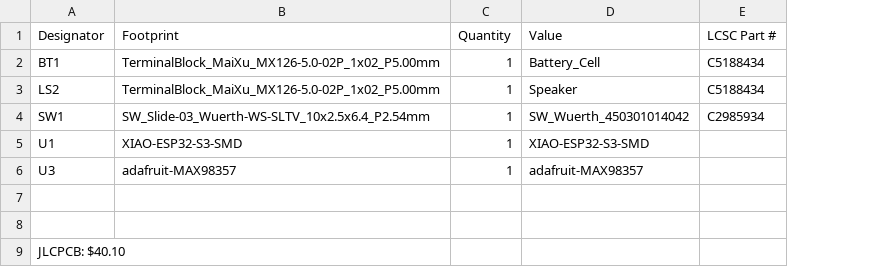
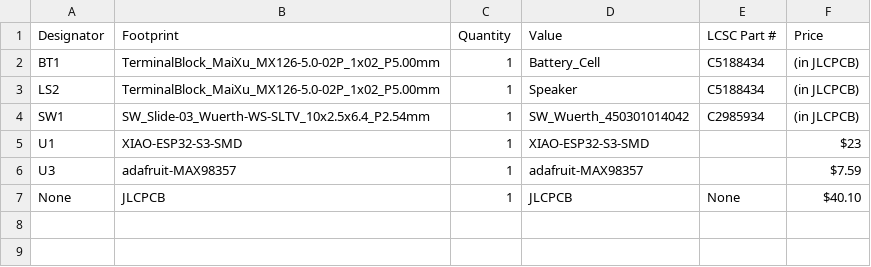
Before and after one commit to TheOtherTwinCoder/Nudge, a CSV file: production/bom.csv, drawn as a sheet; removed rows and columns are numbered as before the commit, all else as after; the diff names each change by its address in the sheet, - before the commit and + after, or states it on an @@ line.

Commit message:
Update bom.csv

```diff
--- a/production/bom.csv
+++ b/production/bom.csv
+column F (Price), rows 2-7: (in JLCPCB) | (in JLCPCB) | (in JLCPCB) | $23 | $7.59 | $40.10
-row 7: (empty)
+row 7: None | JLCPCB | 1 | JLCPCB | None | $40.10
-row 8: (empty)
-row 9: JLCPCB: $40.10
```
